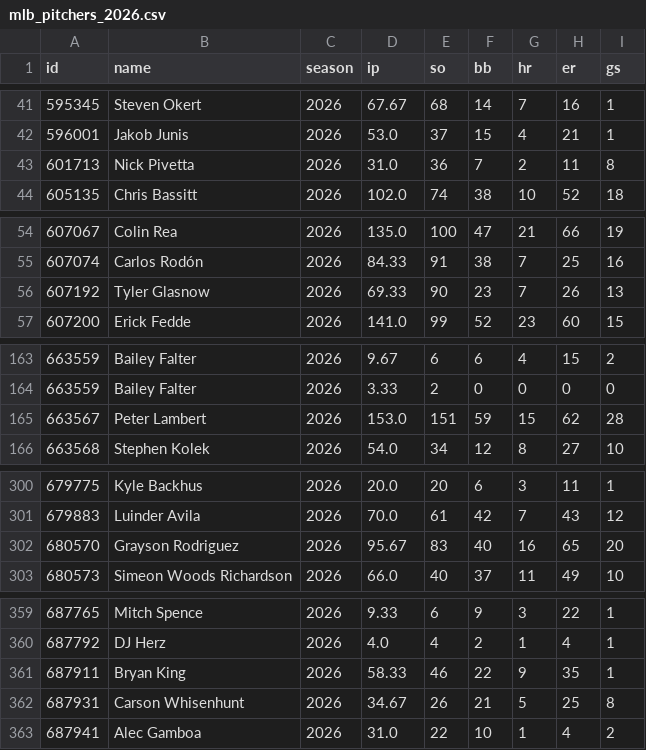
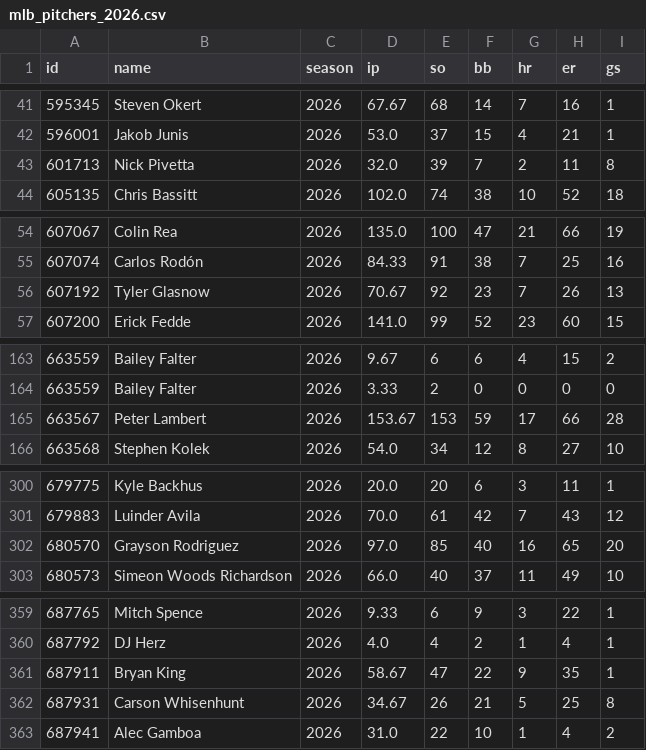
Before and after one commit to arro2121/Baseline, a CSV file: data/history/mlb_pitchers_2026.csv, drawn as a sheet; only a part is shown, gaps mark what is left out; the diff covers the shown part only.

```diff
--- a/data/history/mlb_pitchers_2026.csv
+++ b/data/history/mlb_pitchers_2026.csv
@@ -42,3 +42,3 @@ id,name,season,ip,so,bb,hr,er,gs
 596001,Jakob Junis,2026,53.0,37,15,4,21,1
-601713,Nick Pivetta,2026,31.0,36,7,2,11,8
+601713,Nick Pivetta,2026,32.0,39,7,2,11,8
 605135,Chris Bassitt,2026,102.0,74,38,10,52,18
@@ -55,3 +55,3 @@ id,name,season,ip,so,bb,hr,er,gs
 607074,Carlos Rodón,2026,84.33,91,38,7,25,16
-607192,Tyler Glasnow,2026,69.33,90,23,7,26,13
+607192,Tyler Glasnow,2026,70.67,92,23,7,26,13
 607200,Erick Fedde,2026,141.0,99,52,23,60,15
@@ -164,3 +164,3 @@ id,name,season,ip,so,bb,hr,er,gs
 663559,Bailey Falter,2026,3.33,2,0,0,0,0
-663567,Peter Lambert,2026,153.0,151,59,15,62,28
+663567,Peter Lambert,2026,153.67,153,59,17,66,28
 663568,Stephen Kolek,2026,54.0,34,12,8,27,10
@@ -301,3 +301,3 @@ id,name,season,ip,so,bb,hr,er,gs
 679883,Luinder Avila,2026,70.0,61,42,7,43,12
-680570,Grayson Rodriguez,2026,95.67,83,40,16,65,20
+680570,Grayson Rodriguez,2026,97.0,85,40,16,65,20
 680573,Simeon Woods Richardson,2026,66.0,40,37,11,49,10
@@ -360,3 +360,3 @@ id,name,season,ip,so,bb,hr,er,gs
 687792,DJ Herz,2026,4.0,4,2,1,4,1
-687911,Bryan King,2026,58.33,46,22,9,35,1
+687911,Bryan King,2026,58.67,47,22,9,35,1
 687931,Carson Whisenhunt,2026,34.67,26,21,5,25,8
```
Also changed, not shown: 2 edited cells elsewhere in this file, 9 other files.
